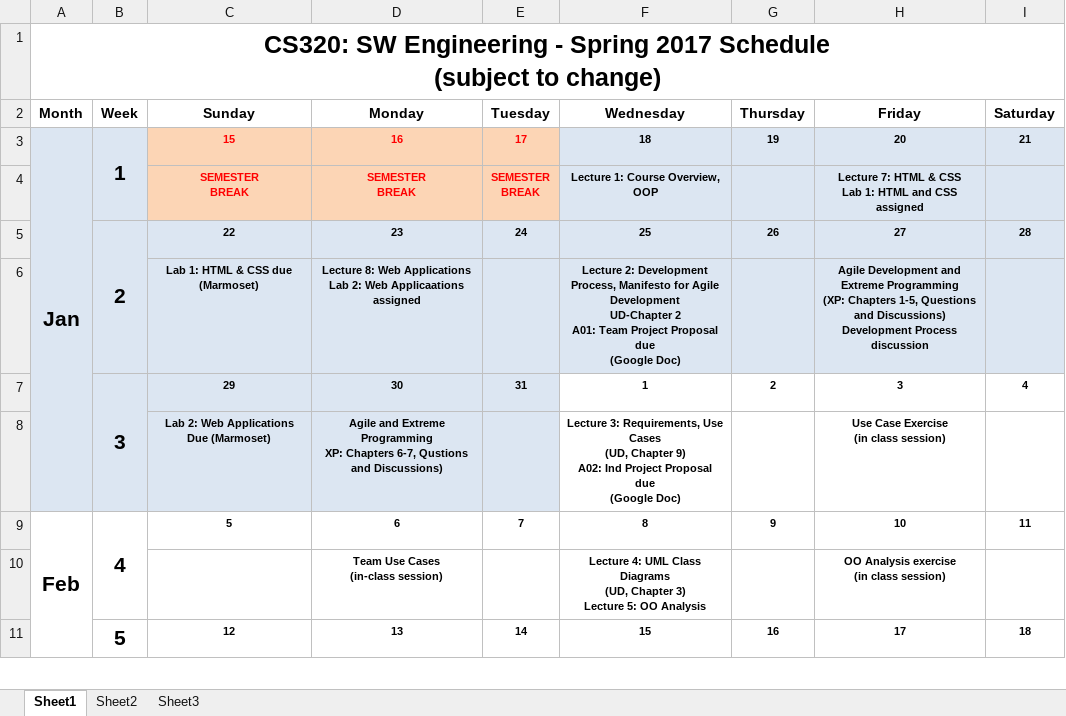
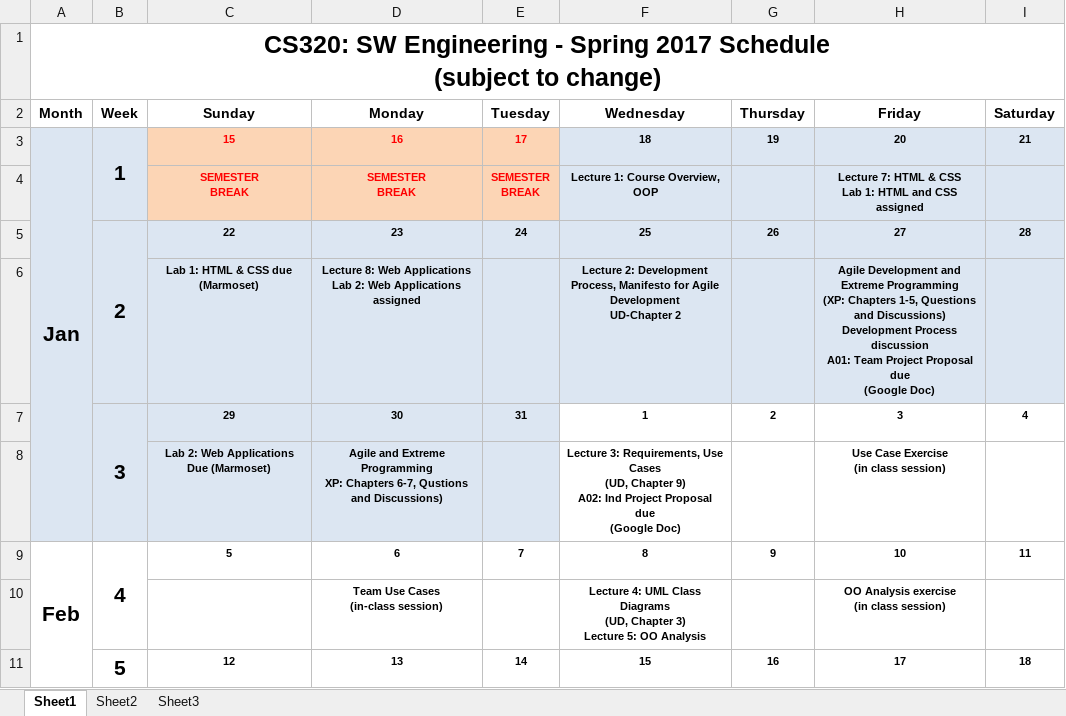
Before and after one commit to ycpcs/cs320-spring2017, an Excel workbook: CS320-Spring2017Calendar.xlsx, sheet Sheet1, drawn as a sheet; only a part is shown; values as stored, in another font and other column widths than the file's, no borders; ↵ is a line break in a cell; the diff names each change by its address in the sheet, - before the commit and + after, or states it on an @@ line.

Commit message:
updates to calendar

```diff
--- a/CS320-Spring2017Calendar.xlsx (sheet Sheet1)
+++ b/CS320-Spring2017Calendar.xlsx (sheet Sheet1)
-D6: …2: Web Applicaations assigned
+D6: …2: Web Applications assigned
-F6: …UD-Chapter 2 ↵ A01: Team Project Proposal due ↵ (Google Doc)
+F6: …UD-Chapter 2
-H6: …Process discussion
+H6: …Process discussion ↵ A01: Team Project Proposal due ↵ (Google Doc)
```
Also changed, not shown: 1 other file.
